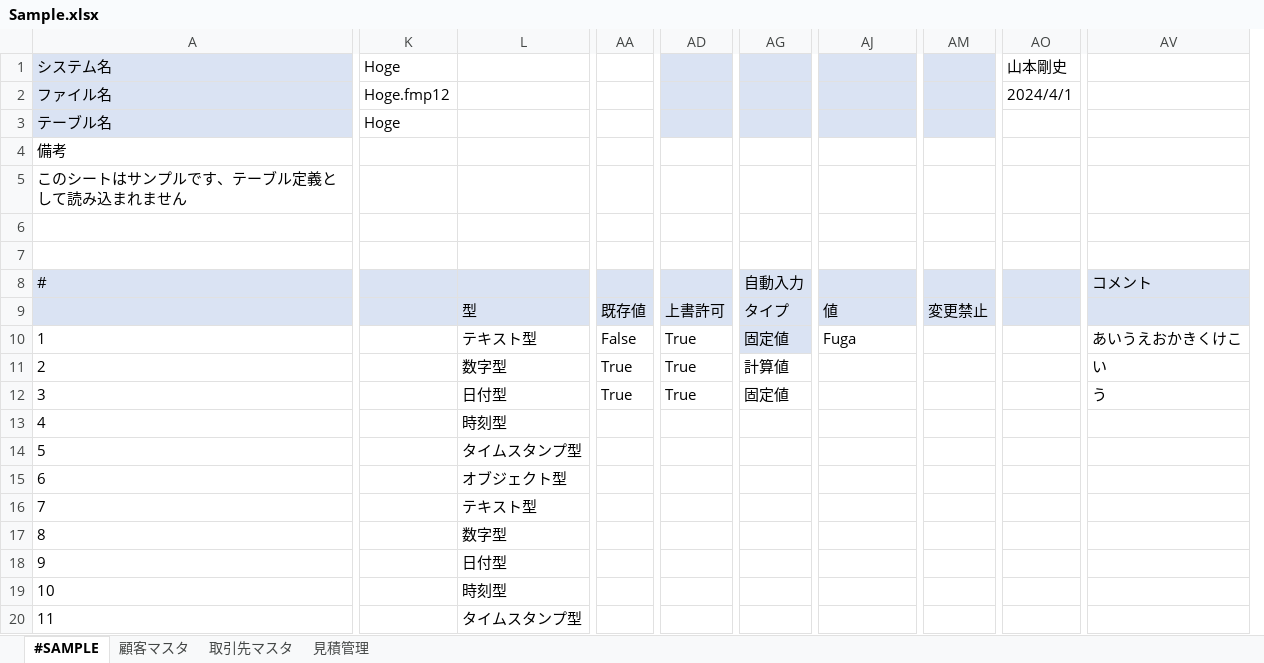
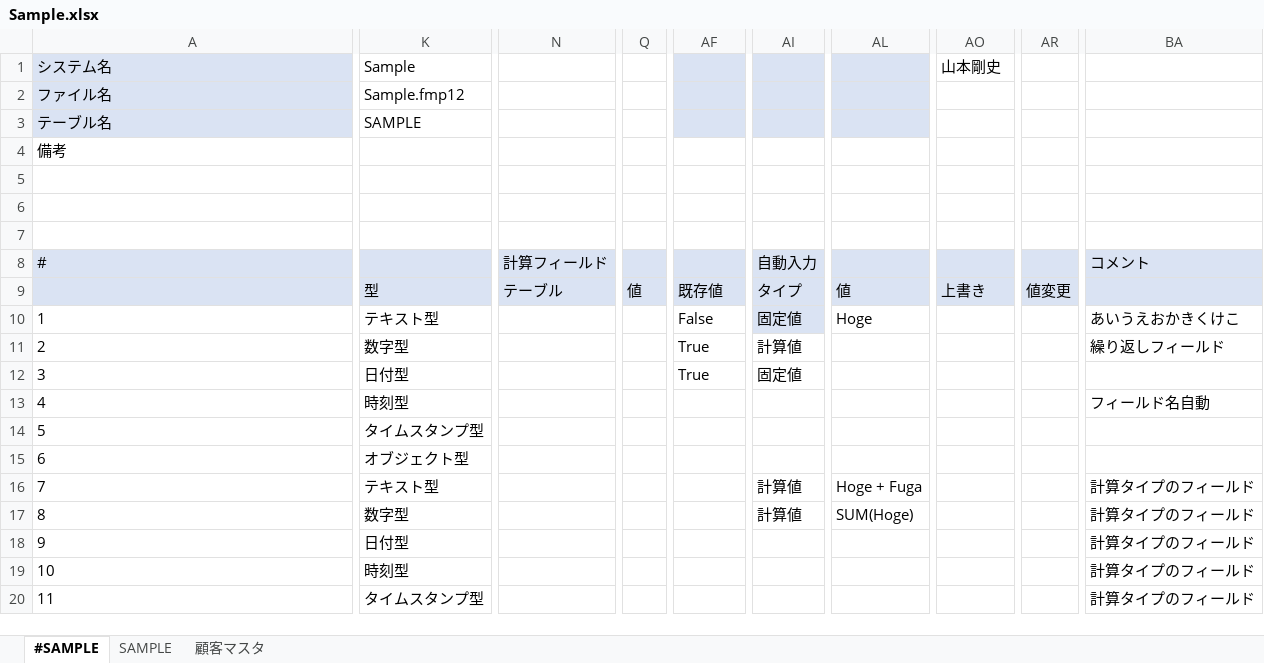
Before and after one commit to yamamotooo/generateTables, an Excel workbook: build/Sample.xlsx, sheet #SAMPLE, drawn as a sheet; only a part is shown, gaps mark what is left out; values as stored, in another font and other column widths than the file's, no borders; removed rows and columns are numbered as before the commit, all else as after; the diff covers the shown part only; the diff names each change by its address in the sheet, - before the commit and + after, or states it on an @@ line.

```diff
--- a/build/Sample.xlsx (sheet #SAMPLE)
+++ b/build/Sample.xlsx (sheet #SAMPLE)
-sheet tab: 取引先マスタ
-sheet tab: 見積管理
+sheet tab: SAMPLE
-column K (Hoge), rows 2-3: Hoge.fmp12 | Hoge
+column N, rows 8-9: 計算フィールド | テーブル
+column Q, row 9: 値
-column AA, rows 9-12: 既存値 | False | True | True
-column AM, row 9: 変更禁止
+column AR, row 9: 値変更
-column AV, rows 8-12: コメント |  | あいうえおかきくけこ | い | う
+column BA, rows 8-20: コメント |  | あいうえおかきくけこ | 繰り返しフィールド |  | フィールド名自動 |  |  | 計算タイプのフィールド | 計算タイプのフィールド | 計算タイプのフィールド | 計算タイプのフィールド | 計算タイプのフィールド
-K1: (empty)
+K1: Sample
-K2 (Sample): (empty)
+K2 (Sample): Sample.fmp12
-AO2 (山本剛史): 2024/4/1
+AO2 (山本剛史): (empty)
-K3 (Sample): (empty)
+K3 (Sample): SAMPLE
-A5 (システム名): このシートはサンプルです、テーブル定義として読み込まれません
+A5 (システム名): (empty)
-AF9: 上書許可
+AF9: 既存値
-AO9 (山本剛史): (empty)
+AO9 (山本剛史): 上書き
-AF10: True
+AF10: False
-AL10: Fuga
+AL10: Hoge
-AI16:AI17: (empty)
+AI16:AI17: 計算値
-AL16: (empty)
+AL16: Hoge + Fuga
-AL17: (empty)
+AL17: SUM(Hoge)
```
Also changed, not shown: 10 added columns, 5 removed columns and 1 edited cell elsewhere in this sheet, sheet 顧客マスタ, 7 other files.
